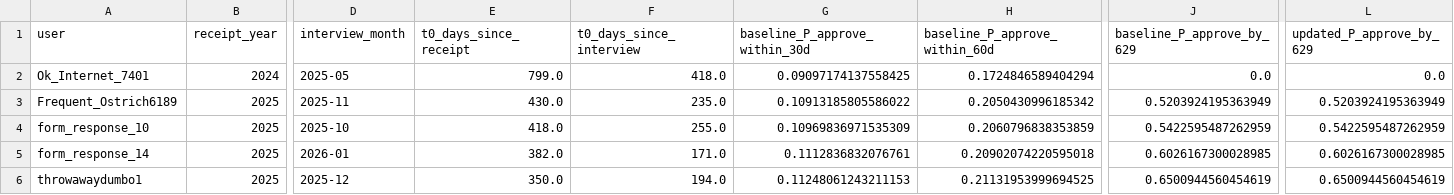
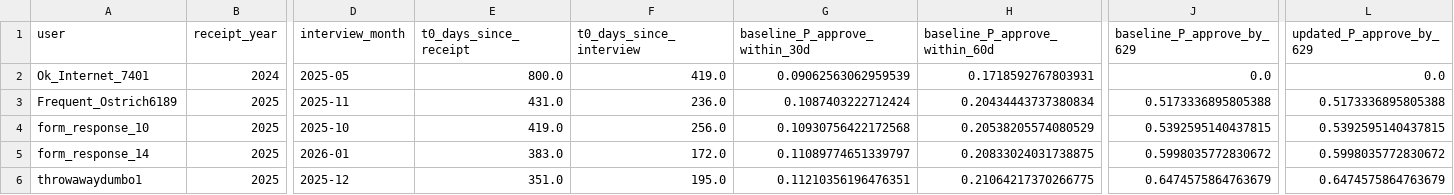
Before and after one commit to a-earthperson/rdu-timeline-analysis, a CSV file: docs/results/latest/tables/pending_predictions.csv, drawn as a sheet; only a part is shown, gaps mark what is left out; the diff covers the shown part only; the diff names each change by its address in the sheet, - before the commit and + after, or states it on an @@ line.

```diff
--- a/docs/results/latest/tables/pending_predictions.csv
+++ b/docs/results/latest/tables/pending_predictions.csv
-E2 (t0_days_since_receipt): 799.0
+E2 (t0_days_since_receipt): 800.0
-F2 (t0_days_since_interview): 418.0
+F2 (t0_days_since_interview): 419.0
-G2 (baseline_P_approve_within_30d): 0.09097174137558425
+G2 (baseline_P_approve_within_30d): 0.09062563062959539
-H2 (baseline_P_approve_within_60d): 0.1724846589404294
+H2 (baseline_P_approve_within_60d): 0.1718592767803931
-E3 (t0_days_since_receipt): 430.0
+E3 (t0_days_since_receipt): 431.0
-F3 (t0_days_since_interview): 235.0
+F3 (t0_days_since_interview): 236.0
-G3 (baseline_P_approve_within_30d): 0.10913185805586022
+G3 (baseline_P_approve_within_30d): 0.1087403222712424
-H3 (baseline_P_approve_within_60d): 0.2050430996185342
+H3 (baseline_P_approve_within_60d): 0.20434443737380834
-J3 (baseline_P_approve_by_629): 0.5203924195363949
+J3 (baseline_P_approve_by_629): 0.5173336895805388
-L3 (updated_P_approve_by_629): 0.5203924195363949
+L3 (updated_P_approve_by_629): 0.5173336895805388
-E4 (t0_days_since_receipt): 418.0
+E4 (t0_days_since_receipt): 419.0
-F4 (t0_days_since_interview): 255.0
+F4 (t0_days_since_interview): 256.0
-G4 (baseline_P_approve_within_30d): 0.10969836971535309
+G4 (baseline_P_approve_within_30d): 0.10930756422172568
-H4 (baseline_P_approve_within_60d): 0.2060796838353859
+H4 (baseline_P_approve_within_60d): 0.20538205574080529
-J4 (baseline_P_approve_by_629): 0.5422595487262959
+J4 (baseline_P_approve_by_629): 0.5392595140437815
-L4 (updated_P_approve_by_629): 0.5422595487262959
+L4 (updated_P_approve_by_629): 0.5392595140437815
-E5 (t0_days_since_receipt): 382.0
+E5 (t0_days_since_receipt): 383.0
-F5 (t0_days_since_interview): 171.0
+F5 (t0_days_since_interview): 172.0
-G5 (baseline_P_approve_within_30d): 0.1112836832076761
+G5 (baseline_P_approve_within_30d): 0.11089774651339797
-H5 (baseline_P_approve_within_60d): 0.20902074220595018
+H5 (baseline_P_approve_within_60d): 0.20833024031738875
-J5 (baseline_P_approve_by_629): 0.6026167300028985
+J5 (baseline_P_approve_by_629): 0.5998035772830672
-L5 (updated_P_approve_by_629): 0.6026167300028985
+L5 (updated_P_approve_by_629): 0.5998035772830672
-E6 (t0_days_since_receipt): 350.0
+E6 (t0_days_since_receipt): 351.0
-F6 (t0_days_since_interview): 194.0
+F6 (t0_days_since_interview): 195.0
-G6 (baseline_P_approve_within_30d): 0.11248061243211153
+G6 (baseline_P_approve_within_30d): 0.11210356196476351
-H6 (baseline_P_approve_within_60d): 0.21131953999694525
+H6 (baseline_P_approve_within_60d): 0.21064217370266775
-J6 (baseline_P_approve_by_629): 0.6500944560454619
+J6 (baseline_P_approve_by_629): 0.6474575864763679
-L6 (updated_P_approve_by_629): 0.6500944560454619
+L6 (updated_P_approve_by_629): 0.6474575864763679
```
Also changed, not shown: 84 edited cells elsewhere in this file, docs/results/latest/processed/dataset_filtered.csv, 21 other files.
